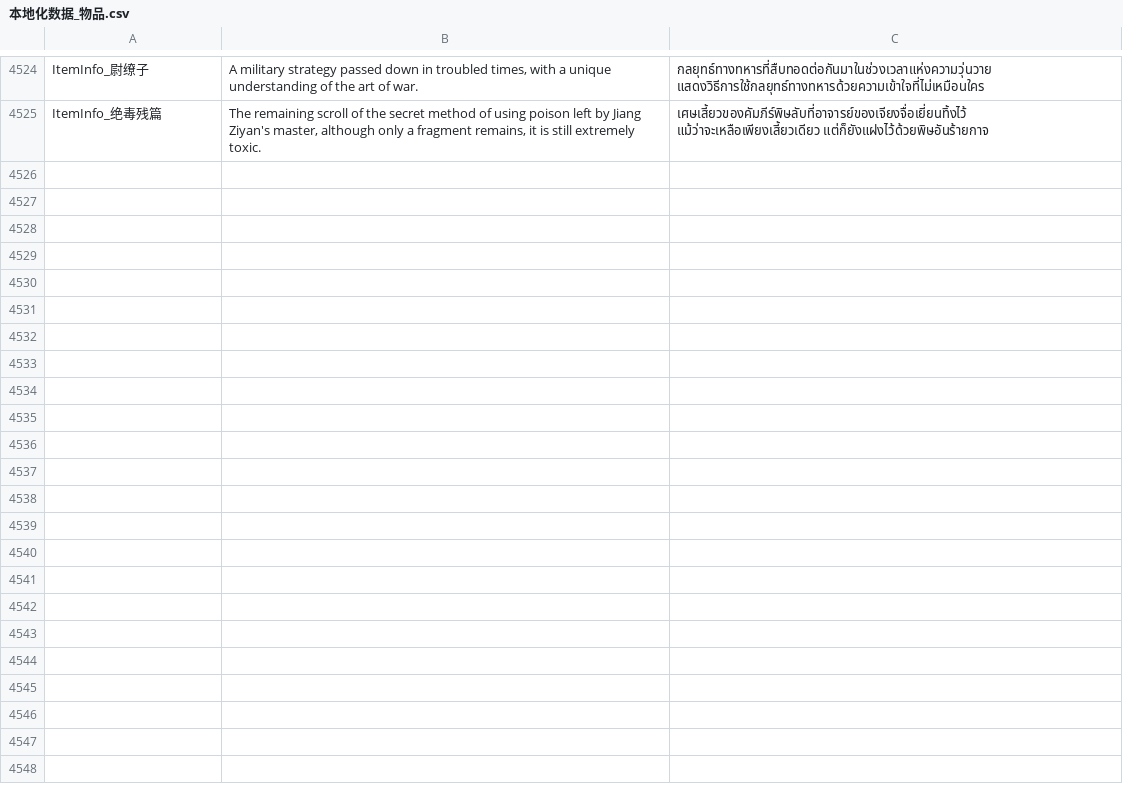
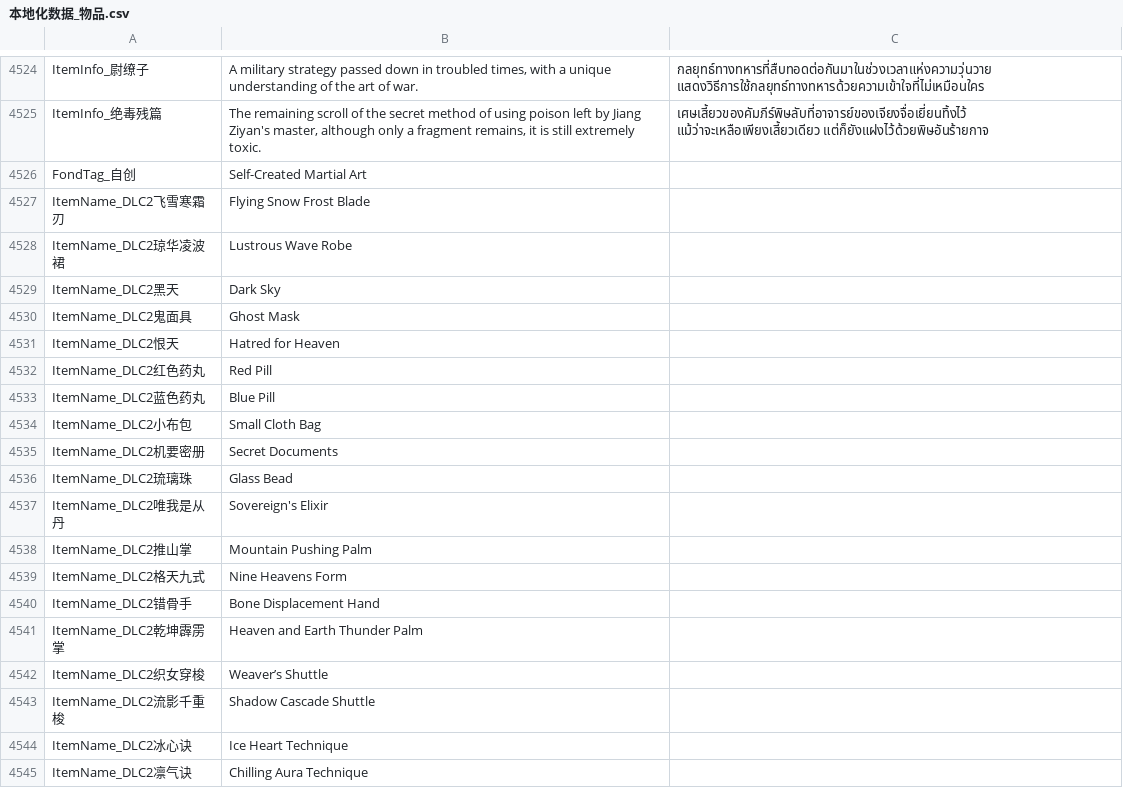
Before and after one commit to 1ookilo/WulinSH-TH, a CSV file: WulinPy/GenerateCSVtoXSLX/csv_input/本地化数据_物品.csv, drawn as a sheet; only a part is shown, gaps mark what is left out; the diff covers the shown part only; the diff names each change by its address in the sheet, - before the commit and + after, or states it on an @@ line.

```diff
--- a/WulinPy/GenerateCSVtoXSLX/csv_input/本地化数据_物品.csv
+++ b/WulinPy/GenerateCSVtoXSLX/csv_input/本地化数据_物品.csv
+row 4526: FondTag_自创 | Self-Created Martial Art
+row 4527: ItemName_DLC2飞雪寒霜刃 | Flying Snow Frost Blade
+row 4528: ItemName_DLC2琼华凌波裙 | Lustrous Wave Robe
+row 4529: ItemName_DLC2黑天 | Dark Sky
+row 4530: ItemName_DLC2鬼面具 | Ghost Mask
+row 4531: ItemName_DLC2恨天 | Hatred for Heaven
+row 4532: ItemName_DLC2红色药丸 | Red Pill
+row 4533: ItemName_DLC2蓝色药丸 | Blue Pill
+row 4534: ItemName_DLC2小布包 | Small Cloth Bag
+row 4535: ItemName_DLC2机要密册 | Secret Documents
+row 4536: ItemName_DLC2琉璃珠 | Glass Bead
+row 4537: ItemName_DLC2唯我是从丹 | Sovereign's Elixir
+row 4538: ItemName_DLC2推山掌 | Mountain Pushing Palm
+row 4539: ItemName_DLC2格天九式 | Nine Heavens Form
+row 4540: ItemName_DLC2错骨手 | Bone Displacement Hand
+row 4541: ItemName_DLC2乾坤霹雳掌 | Heaven and Earth Thunder Palm
+row 4542: ItemName_DLC2织女穿梭 | Weaver’s Shuttle
+row 4543: ItemName_DLC2流影千重梭 | Shadow Cascade Shuttle
+row 4544: ItemName_DLC2冰心诀 | Ice Heart Technique
+row 4545: ItemName_DLC2凛气诀 | Chilling Aura Technique
```
Also changed, not shown: 25 added rows and 2 edited cells elsewhere in this file, WulinPy/GenerateCSVtoXSLX/csv_input/本地化数据_DLC1_系统功能NoCode.csv, WulinPy/GenerateCSVtoXSLX/csv_input/本地化数据_Name.csv, 36 other files.
